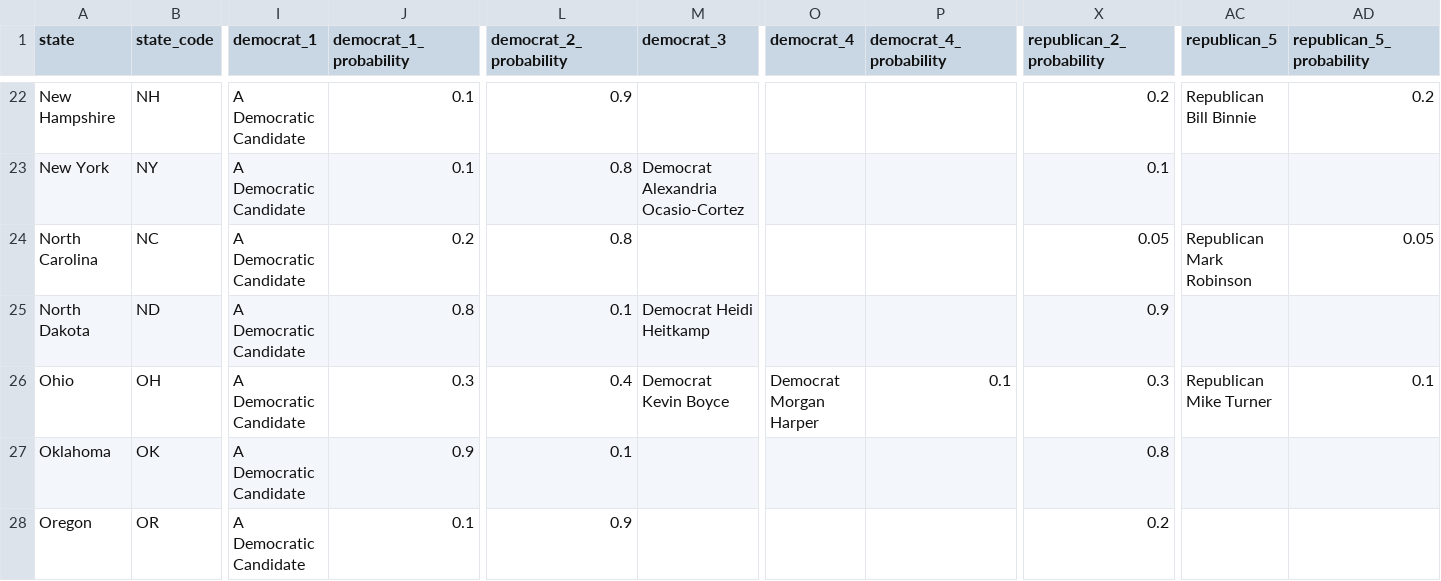
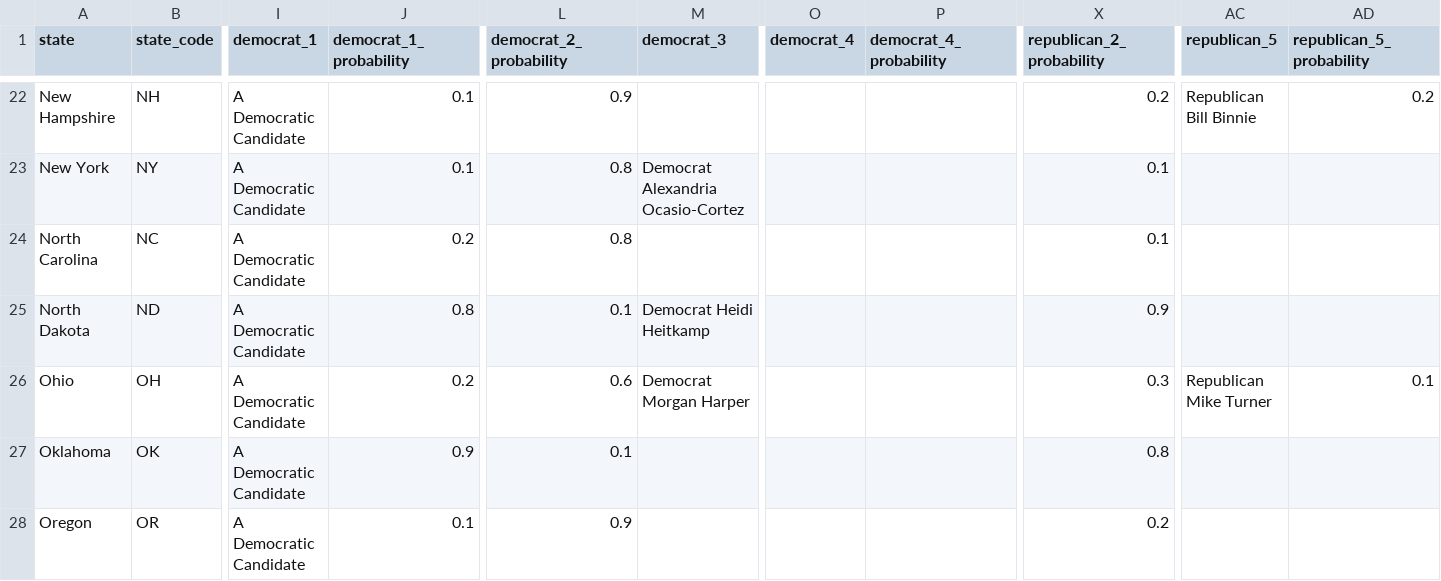
Before and after one commit to carnival-farmer/data, a CSV file: state_races.csv, drawn as a sheet; only a part is shown, gaps mark what is left out; the diff covers the shown part only; the diff names each change by its address in the sheet, - before the commit and + after, or states it on an @@ line.

Commit message:
Updating data

```diff
--- a/state_races.csv
+++ b/state_races.csv
-X24 (republican_2_probability): 0.05
+X24 (republican_2_probability): 0.1
-AC24 (republican_5): Republican Mark Robinson
+AC24 (republican_5): (empty)
-AD24 (republican_5_probability): 0.05
+AD24 (republican_5_probability): (empty)
-J26 (democrat_1_probability): 0.3
+J26 (democrat_1_probability): 0.2
-L26 (democrat_2_probability): 0.4
+L26 (democrat_2_probability): 0.6
-M26 (democrat_3): Democrat Kevin Boyce
+M26 (democrat_3): Democrat Morgan Harper
-O26 (democrat_4): Democrat Morgan Harper
+O26 (democrat_4): (empty)
-P26 (democrat_4_probability): 0.1
+P26 (democrat_4_probability): (empty)
```
Also changed, not shown: 16 edited cells elsewhere in this file.
